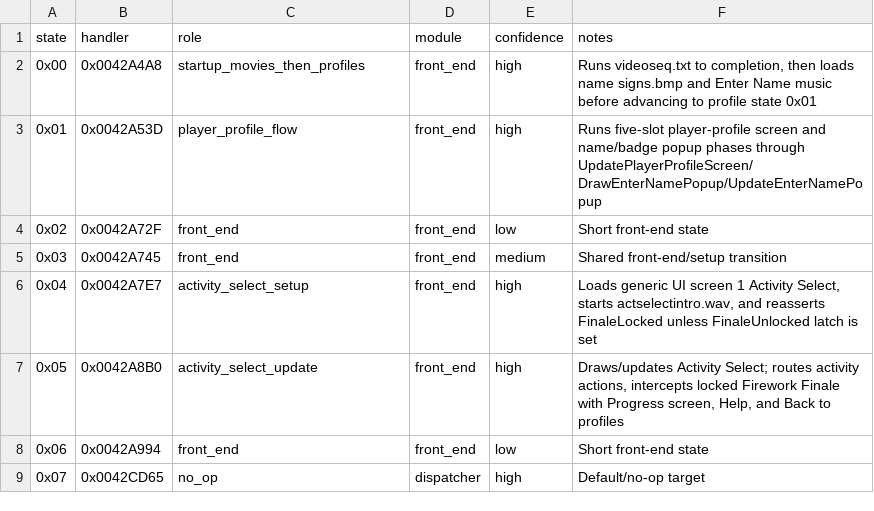
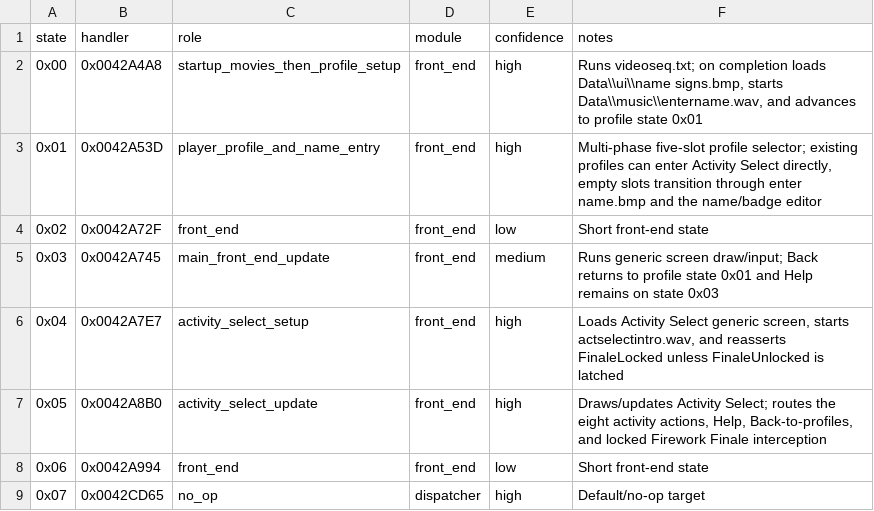
Before and after one commit to lizardpeter/btb-reverse, a CSV file: ghidra/gameflow_states.csv, drawn as a sheet; only a part is shown.

Commit message:
Tighten startup profile and Activity Select states

```diff
--- a/ghidra/gameflow_states.csv
+++ b/ghidra/gameflow_states.csv
@@ -1,8 +1,8 @@
 state,handler,role,module,confidence,notes
-0x00,0x0042A4A8,startup_movies_then_profiles,front_end,high,"Runs videoseq.txt to completion, then loads name signs.bmp and Enter Name music before advancing to profile state 0x01"
-0x01,0x0042A53D,player_profile_flow,front_end,high,"Runs five-slot player-profile screen and name/badge popup phases through UpdatePlayerProfileScreen/DrawEnterNamePopup/UpdateEnterNamePopup"
+0x00,0x0042A4A8,startup_movies_then_profile_setup,front_end,high,"Runs videoseq.txt; on completion loads Data\\ui\\name signs.bmp, starts Data\\music\\entername.wav, and advances to profile state 0x01"
+0x01,0x0042A53D,player_profile_and_name_entry,front_end,high,"Multi-phase five-slot profile selector; existing profiles can enter Activity Select directly, empty slots transition through enter name.bmp and the name/badge editor"
 0x02,0x0042A72F,front_end,front_end,low,"Short front-end state"
-0x03,0x0042A745,front_end,front_end,medium,"Shared front-end/setup transition"
-0x04,0x0042A7E7,activity_select_setup,front_end,high,"Loads generic UI screen 1 Activity Select, starts actselectintro.wav, and reasserts FinaleLocked unless FinaleUnlocked latch is set"
-0x05,0x0042A8B0,activity_select_update,front_end,high,"Draws/updates Activity Select; routes activity actions, intercepts locked Firework Finale with Progress screen, Help, and Back to profiles"
+0x03,0x0042A745,main_front_end_update,front_end,medium,"Runs generic screen draw/input; Back returns to profile state 0x01 and Help remains on state 0x03"
+0x04,0x0042A7E7,activity_select_setup,front_end,high,"Loads Activity Select generic screen, starts actselectintro.wav, and reasserts FinaleLocked unless FinaleUnlocked is latched"
+0x05,0x0042A8B0,activity_select_update,front_end,high,"Draws/updates Activity Select; routes the eight activity actions, Help, Back-to-profiles, and locked Firework Finale interception"
 0x06,0x0042A994,front_end,front_end,low,"Short front-end state"
```
